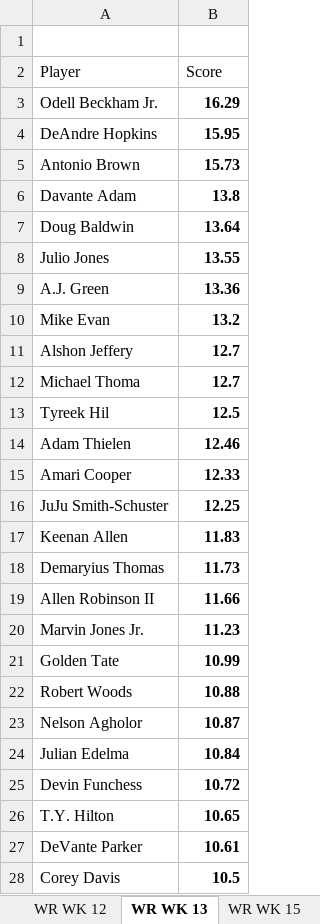
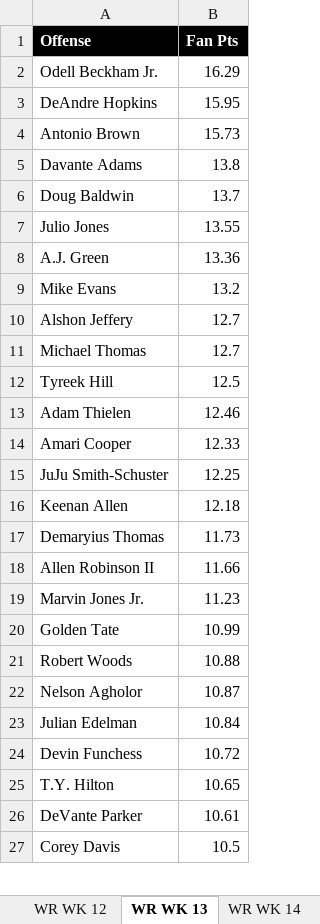
Before and after one commit to ekatnic/FantasyFootball, an Excel workbook: data/FormatedWRProjections.xlsx, sheet WR WK 13, drawn as a sheet; only a part is shown; values as stored, in another font and other column widths than the file's, no borders; removed rows and columns are numbered as before the commit, all else as after; the diff covers the shown part only; the diff names each change by its address in the sheet, - before the commit and + after, or states it on an @@ line.

```diff
--- a/data/FormatedWRProjections.xlsx (sheet WR WK 13)
+++ b/data/FormatedWRProjections.xlsx (sheet WR WK 13)
-row 1: (empty)
+row 1: Offense | Fan Pts
-A1:B1 fill: none
+A1:B1 fill: #000000
-row 2: Player | Score
-B2:B27 bold: on
+B2:B27 bold: off
-A5 (Offense): Davante Adam
+A5 (Offense): Davante Adams
-B6 (Fan Pts): 13.64
+B6 (Fan Pts): 13.7
-A9 (Offense): Mike Evan
+A9 (Offense): Mike Evans
-A11 (Offense): Michael Thoma
+A11 (Offense): Michael Thomas
-A12 (Offense): Tyreek Hil
+A12 (Offense): Tyreek Hill
-B16 (Fan Pts): 11.83
+B16 (Fan Pts): 12.18
-A23 (Offense): Julian Edelma
+A23 (Offense): Julian Edelman
```
Also changed, not shown: 3 added rows, 4 removed rows, 10 edited cells and cell formats elsewhere in this sheet, sheet WR WK 14, sheet WR WK 3, sheet WR WK 2, sheet WR WK 10, sheet WR WK 12, sheet WR WK 15, 8 more sheets, other sheet tabs, data/FormatedDSTProjections.xlsx, 12 other files.
